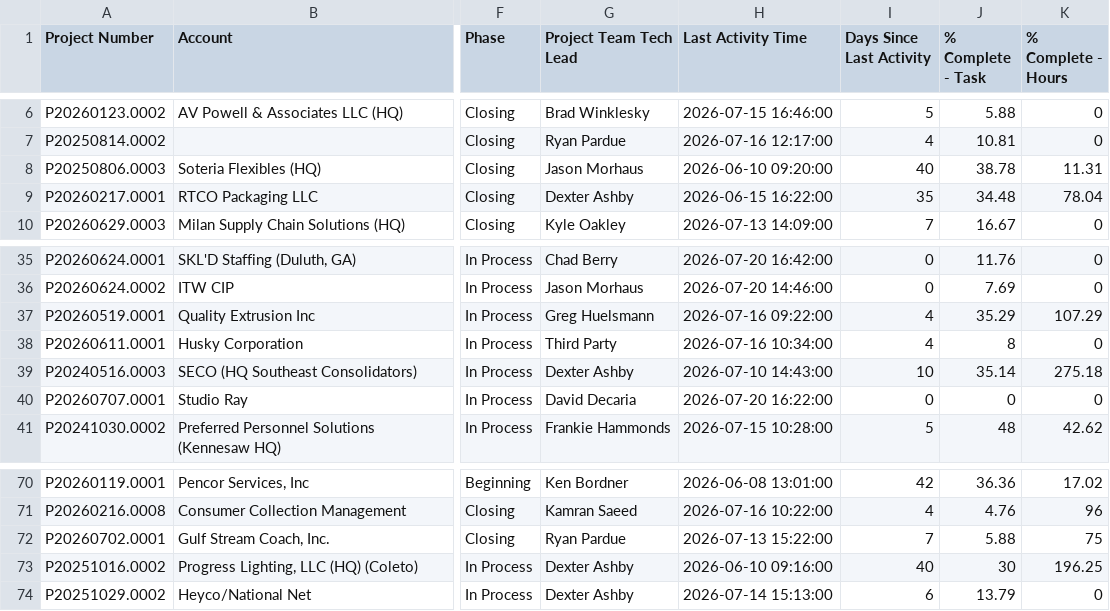
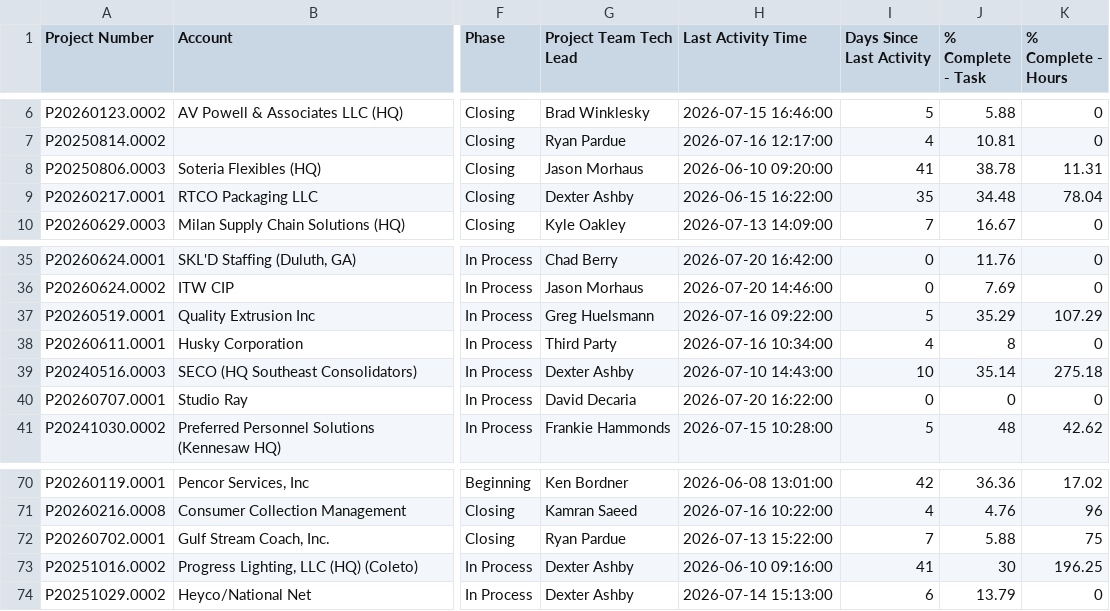
Before and after one commit to winkjb/ai-dev, a CSV file: project-management/01-coordinator/output/coordinator-project-flags-detail.csv, drawn as a sheet; only a part is shown, gaps mark what is left out; the diff names each change by its address in the sheet, - before the commit and + after, or states it on an @@ line.

```diff
--- a/project-management/01-coordinator/output/coordinator-project-flags-detail.csv
+++ b/project-management/01-coordinator/output/coordinator-project-flags-detail.csv
-I8 (Days Since Last Activity): 40
+I8 (Days Since Last Activity): 41
-I37 (Days Since Last Activity): 4
+I37 (Days Since Last Activity): 5
-I73 (Days Since Last Activity): 40
+I73 (Days Since Last Activity): 41
```
Also changed, not shown: 4 other files.
